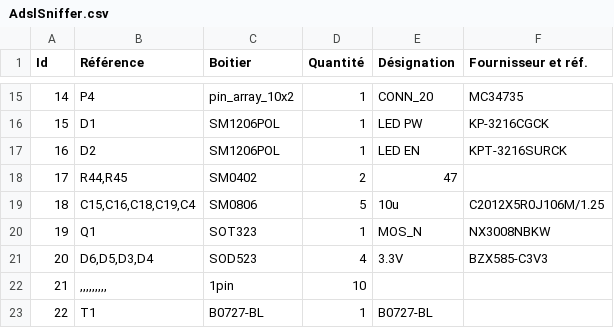
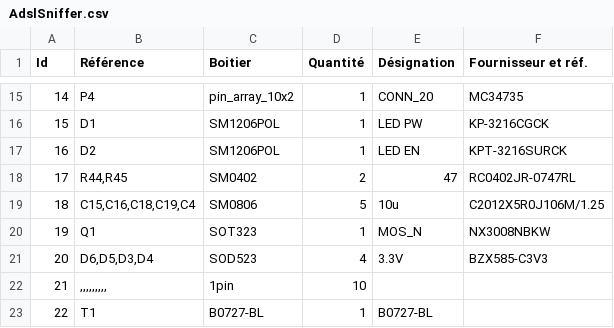
Before and after one commit to diorcety/AdslSniffer, a CSV file: circuit/AdslSniffer.csv, drawn as a sheet; only a part is shown, gaps mark what is left out.

```diff
--- a/circuit/AdslSniffer.csv
+++ b/circuit/AdslSniffer.csv
@@ -17,3 +17,3 @@ Id;Référence;Boitier;Quantité;Désignation;Fournisseur et réf.
 16;D2;SM1206POL;1;LED EN;KPT-3216SURCK
-17;R44,R45;SM0402;2;47;
+17;R44,R45;SM0402;2;47;RC0402JR-0747RL
 18;C15,C16,C18,C19,C4;SM0806;5;10u;C2012X5R0J106M/1.25
```
Also changed, not shown: 2 other files.
